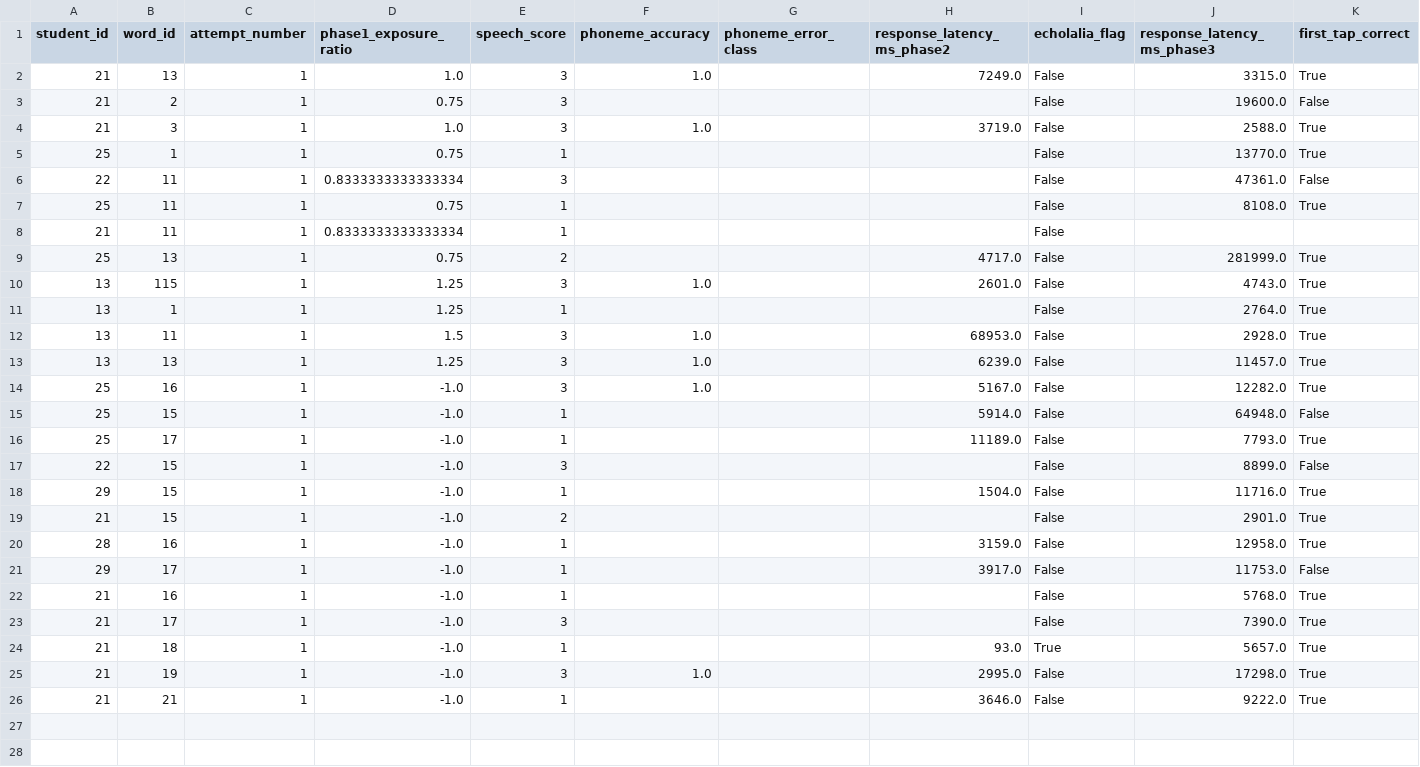
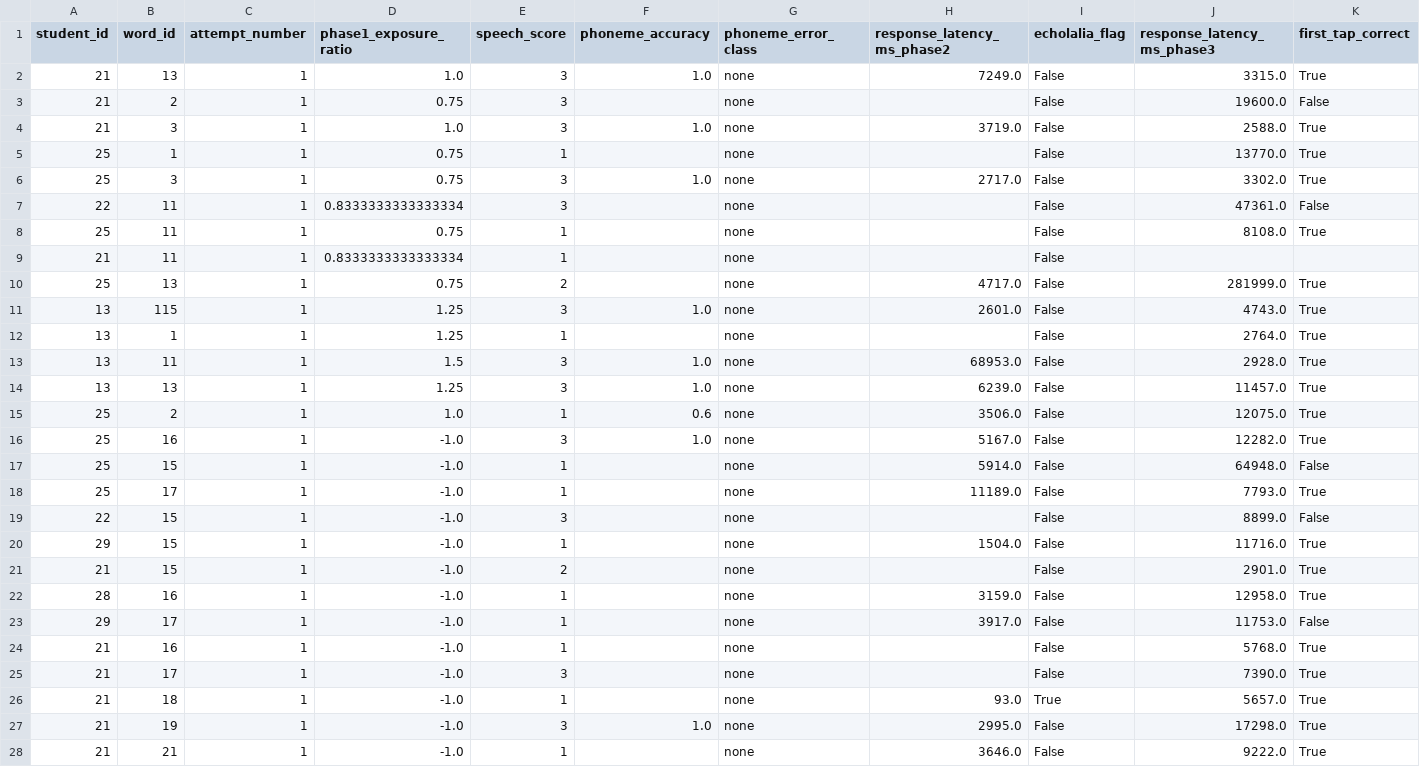
Before and after one commit to R26-IT-006/auriva-microservice, a CSV file: data/real_trajectory_validation_set.csv, drawn as a sheet; only a part is shown; addresses are those after the commit; rows hold the shown columns only; the diff names each change by its address in the sheet, - before the commit and + after, or states it on an @@ line.

Commit message:
Update real_trajectory_validation_set.csv to replace empty phoneme_error_class values with 'none'

```diff
--- a/data/real_trajectory_validation_set.csv
+++ b/data/real_trajectory_validation_set.csv
-G2:G5 (phoneme_error_class): (empty)
+G2:G5 (phoneme_error_class): none
+row 6: 25 | 3 | 1 | 0.75 | 3 | 1.0 | none | 2717.0 | False | 3302.0 | True
-G7:G14 (phoneme_error_class): (empty)
+G7:G14 (phoneme_error_class): none
+row 15: 25 | 2 | 1 | 1.0 | 1 | 0.6 | none | 3506.0 | False | 12075.0 | True
-G16:G28 (phoneme_error_class): (empty)
+G16:G28 (phoneme_error_class): none
```
